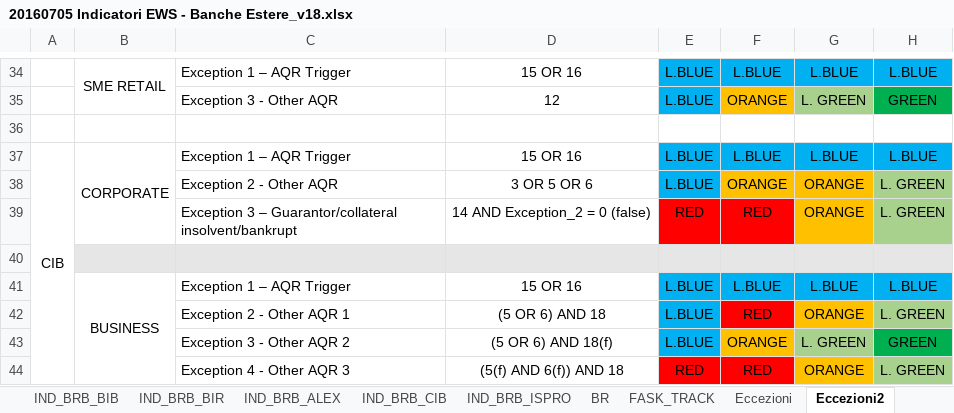
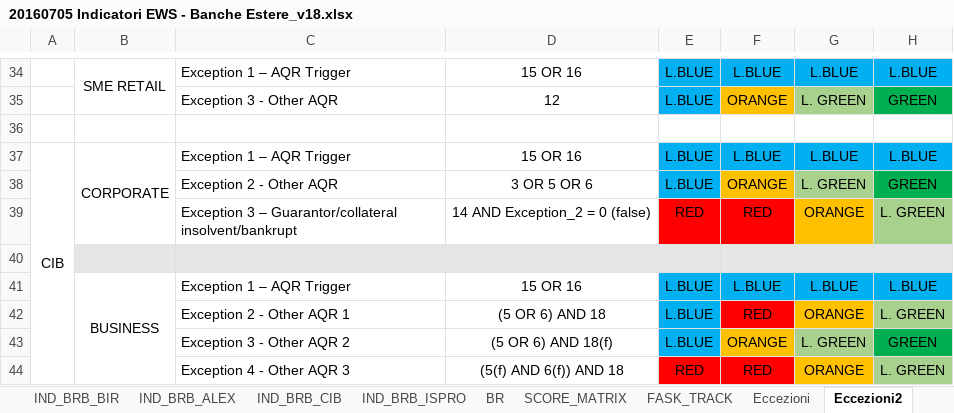
Before and after one commit to cybertop35/intelliJConf, an Excel workbook: earlywarning-pom/earlywarning-config/src/baf-configuration/SpecificheIndicatori/20160705 Indicatori EWS - Banche Estere_v18.xlsx, sheet Eccezioni2, drawn as a sheet; only a part is shown, gaps mark what is left out; values as stored, in another font and other column widths than the file's, no borders; the diff names each change by its address in the sheet, - before the commit and + after, or states it on an @@ line.

```diff
--- a/earlywarning-pom/earlywarning-config/src/baf-configuration/SpecificheIndicatori/20160705 Indicatori EWS - Banche Estere_v18.xlsx (sheet Eccezioni2)
+++ b/earlywarning-pom/earlywarning-config/src/baf-configuration/SpecificheIndicatori/20160705 Indicatori EWS - Banche Estere_v18.xlsx (sheet Eccezioni2)
+sheet tab: SCORE_MATRIX
-G38: ORANGE
+G38: L. GREEN
-G38 fill: #FFC000
+G38 fill: #A9D18E
-H38: L. GREEN
+H38: GREEN
-H38 fill: #A9D18E
+H38 fill: #00B050
```
